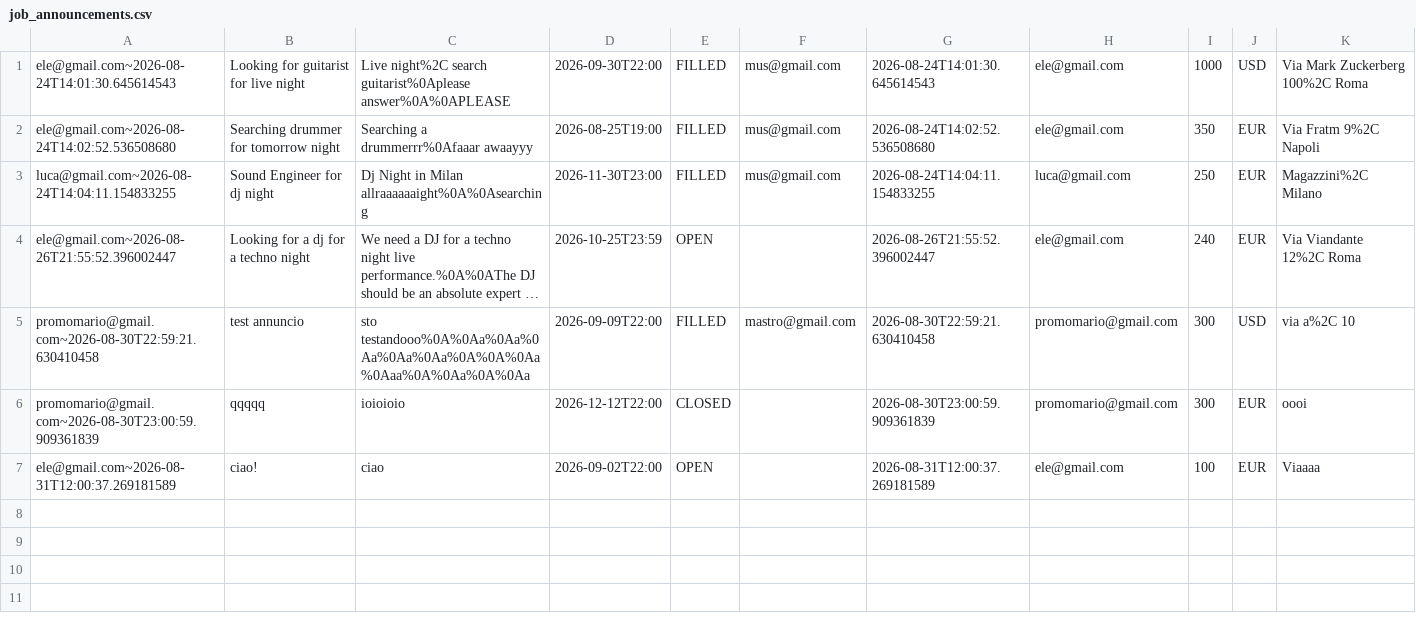
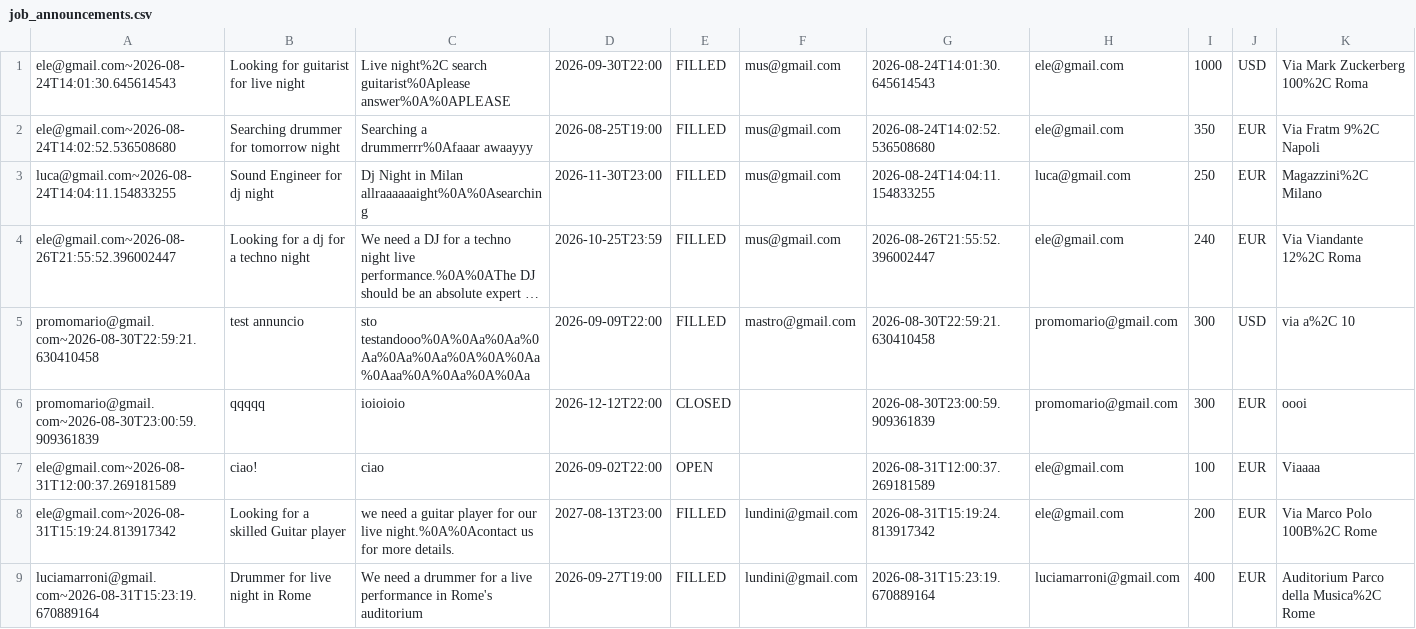
Before and after one commit to simoscat/RockLink, a CSV file: data/csv/job_announcements.csv, drawn as a sheet; only a part is shown; long unchanged cells end in …; rows hold the shown columns only; the diff names each change by its address in the sheet, - before the commit and + after, or states it on an @@ line.

```diff
--- a/data/csv/job_announcements.csv
+++ b/data/csv/job_announcements.csv
-E4: OPEN
+E4: FILLED
-F4: (empty)
+F4: mus@gmail.com
+row 8: ele@gmail.com~2026-08-31T15:19:24.813917342 | Looking for a skilled Guitar player | we need a guitar player for our live night.%0A%0Acontact us for more details. | 2027-08-13T23:00 | FILLED | lundini@gmail.com | 2026-08-31T15:19:24.813917342 | ele@gmail.com | 200 | EUR | Via Marco Polo 100B%2C Rome
+row 9: luciamarroni@gmail.com~2026-08-31T15:23:19.670889164 | Drummer for live night in Rome | We need a drummer for a live performance in Rome's auditorium | 2026-09-27T19:00 | FILLED | lundini@gmail.com | 2026-08-31T15:23:19.670889164 | luciamarroni@gmail.com | 400 | EUR | Auditorium Parco della Musica%2C Rome
```
Also changed, not shown: data/csv/job_applications.csv, data/csv/notifications.csv, 6 other files.
